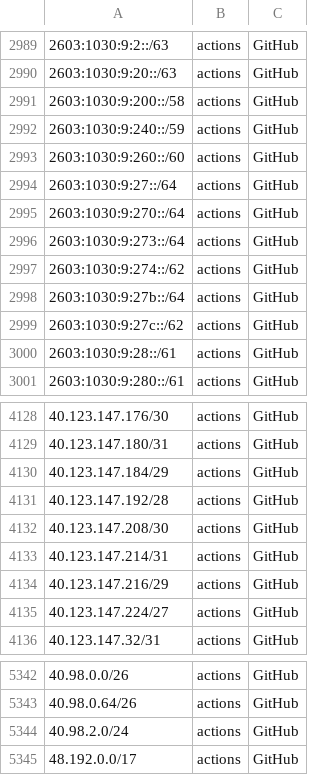
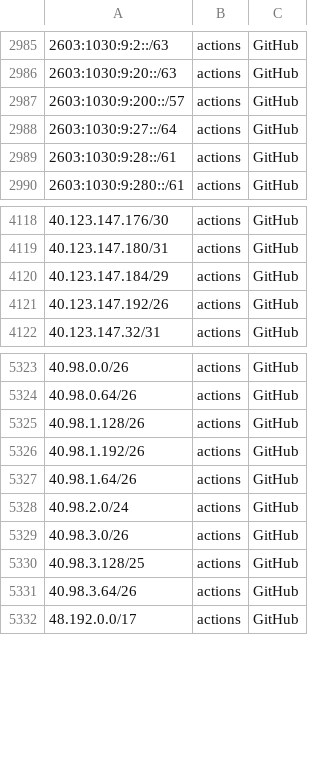
Before and after one commit to KustoKing/known-ip-addresses, a CSV file: cloud-ip-ranges/github-service-tags.csv, drawn as a sheet; only a part is shown, gaps mark what is left out; the diff covers the shown part only.

```diff
--- a/cloud-ip-ranges/github-service-tags.csv
+++ b/cloud-ip-ranges/github-service-tags.csv
@@ -2990,11 +2986,4 @@
 "2603:1030:9:20::/63","actions","GitHub"
-"2603:1030:9:200::/58","actions","GitHub"
-"2603:1030:9:240::/59","actions","GitHub"
-"2603:1030:9:260::/60","actions","GitHub"
+"2603:1030:9:200::/57","actions","GitHub"
 "2603:1030:9:27::/64","actions","GitHub"
-"2603:1030:9:270::/64","actions","GitHub"
-"2603:1030:9:273::/64","actions","GitHub"
-"2603:1030:9:274::/62","actions","GitHub"
-"2603:1030:9:27b::/64","actions","GitHub"
-"2603:1030:9:27c::/62","actions","GitHub"
 "2603:1030:9:28::/61","actions","GitHub"
@@ -4130,7 +4120,3 @@
 "40.123.147.184/29","actions","GitHub"
-"40.123.147.192/28","actions","GitHub"
-"40.123.147.208/30","actions","GitHub"
-"40.123.147.214/31","actions","GitHub"
-"40.123.147.216/29","actions","GitHub"
-"40.123.147.224/27","actions","GitHub"
+"40.123.147.192/26","actions","GitHub"
 "40.123.147.32/31","actions","GitHub"
@@ -5343,3 +5324,9 @@
 "40.98.0.64/26","actions","GitHub"
+"40.98.1.128/26","actions","GitHub"
+"40.98.1.192/26","actions","GitHub"
+"40.98.1.64/26","actions","GitHub"
 "40.98.2.0/24","actions","GitHub"
+"40.98.3.0/26","actions","GitHub"
+"40.98.3.128/25","actions","GitHub"
+"40.98.3.64/26","actions","GitHub"
 "48.192.0.0/17","actions","GitHub"
```
Also changed, not shown: 8 added rows, 11 removed rows and 11 edited cells elsewhere in this file.
